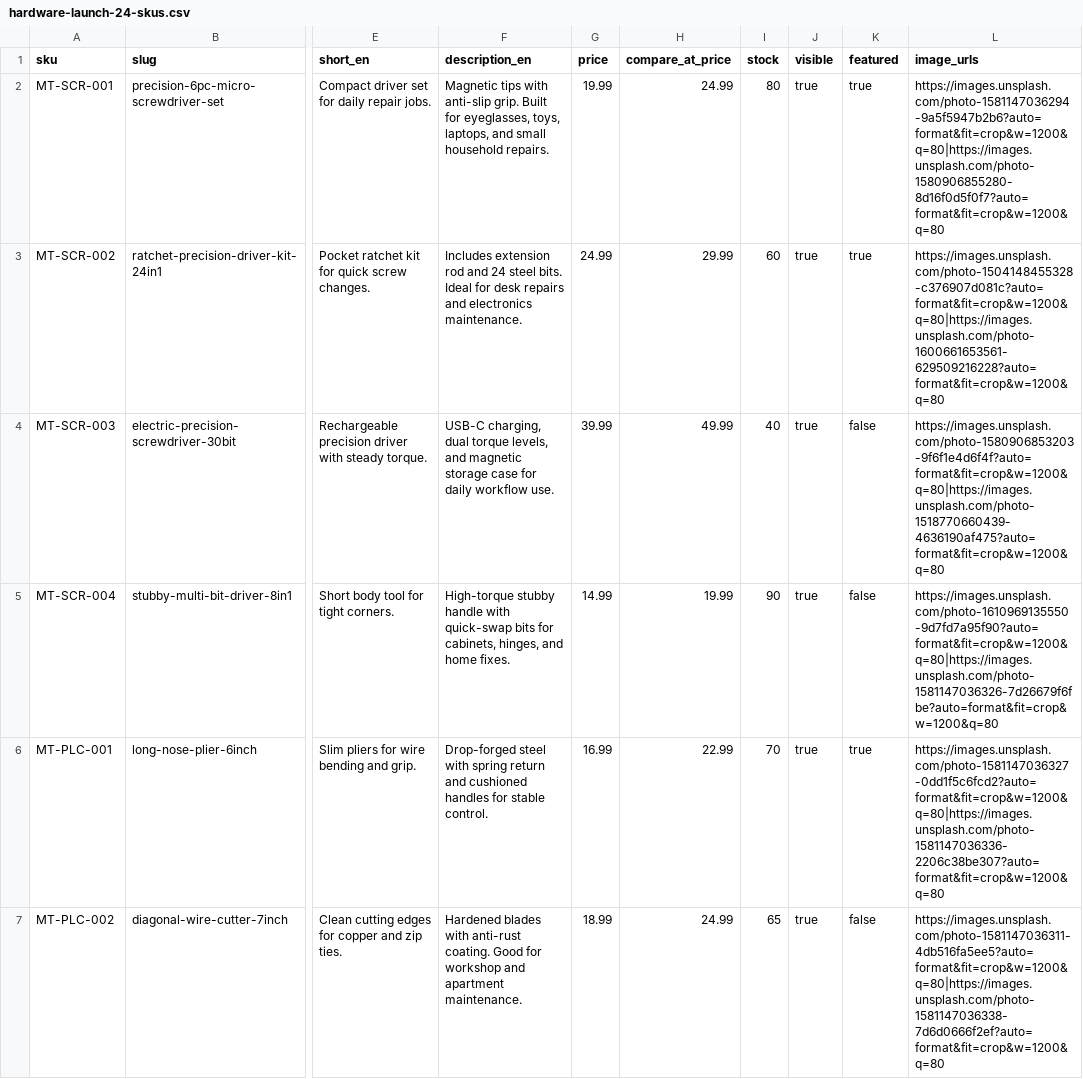
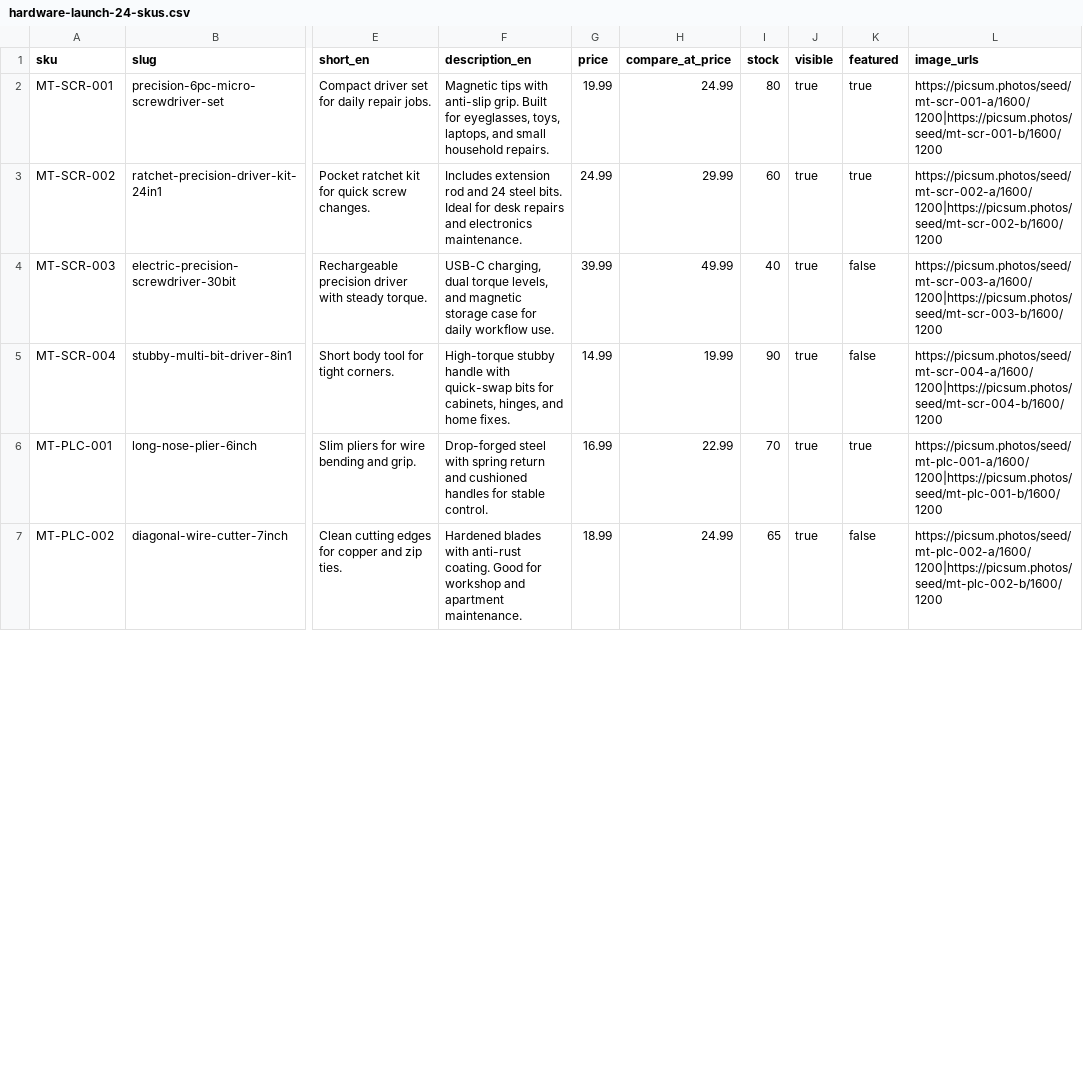
Before and after one commit to minner-965/webside, a CSV file: data/import-templates/hardware-launch-24-skus.csv, drawn as a sheet; only a part is shown, gaps mark what is left out; the diff covers the shown part only; the diff names each change by its address in the sheet, - before the commit and + after, or states it on an @@ line.

```diff
--- a/data/import-templates/hardware-launch-24-skus.csv
+++ b/data/import-templates/hardware-launch-24-skus.csv
-L2 (image_urls): https://images.unsplash.com/photo-1581147036294-9a5f5947b2b6?auto=format&fit=crop&w=1200&q=80|https://images.unsplash.com/photo-1580906855280-8d16f0d5f0f7?auto=format&fit=crop&w=1200&q=80
+L2 (image_urls): https://picsum.photos/seed/mt-scr-001-a/1600/1200|https://picsum.photos/seed/mt-scr-001-b/1600/1200
-L3 (image_urls): https://images.unsplash.com/photo-1504148455328-c376907d081c?auto=format&fit=crop&w=1200&q=80|https://images.unsplash.com/photo-1600661653561-629509216228?auto=format&fit=crop&w=1200&q=80
+L3 (image_urls): https://picsum.photos/seed/mt-scr-002-a/1600/1200|https://picsum.photos/seed/mt-scr-002-b/1600/1200
-L4 (image_urls): https://images.unsplash.com/photo-1580906853203-9f6f1e4d6f4f?auto=format&fit=crop&w=1200&q=80|https://images.unsplash.com/photo-1518770660439-4636190af475?auto=format&fit=crop&w=1200&q=80
+L4 (image_urls): https://picsum.photos/seed/mt-scr-003-a/1600/1200|https://picsum.photos/seed/mt-scr-003-b/1600/1200
-L5 (image_urls): https://images.unsplash.com/photo-1610969135550-9d7fd7a95f90?auto=format&fit=crop&w=1200&q=80|https://images.unsplash.com/photo-1581147036326-7d26679f6fbe?auto=format&fit=crop&w=1200&q=80
+L5 (image_urls): https://picsum.photos/seed/mt-scr-004-a/1600/1200|https://picsum.photos/seed/mt-scr-004-b/1600/1200
-L6 (image_urls): https://images.unsplash.com/photo-1581147036327-0dd1f5c6fcd2?auto=format&fit=crop&w=1200&q=80|https://images.unsplash.com/photo-1581147036336-2206c38be307?auto=format&fit=crop&w=1200&q=80
+L6 (image_urls): https://picsum.photos/seed/mt-plc-001-a/1600/1200|https://picsum.photos/seed/mt-plc-001-b/1600/1200
-L7 (image_urls): https://images.unsplash.com/photo-1581147036311-4db516fa5ee5?auto=format&fit=crop&w=1200&q=80|https://images.unsplash.com/photo-1581147036338-7d6d0666f2ef?auto=format&fit=crop&w=1200&q=80
+L7 (image_urls): https://picsum.photos/seed/mt-plc-002-a/1600/1200|https://picsum.photos/seed/mt-plc-002-b/1600/1200
```
Also changed, not shown: 18 edited cells elsewhere in this file, 4 other files.
